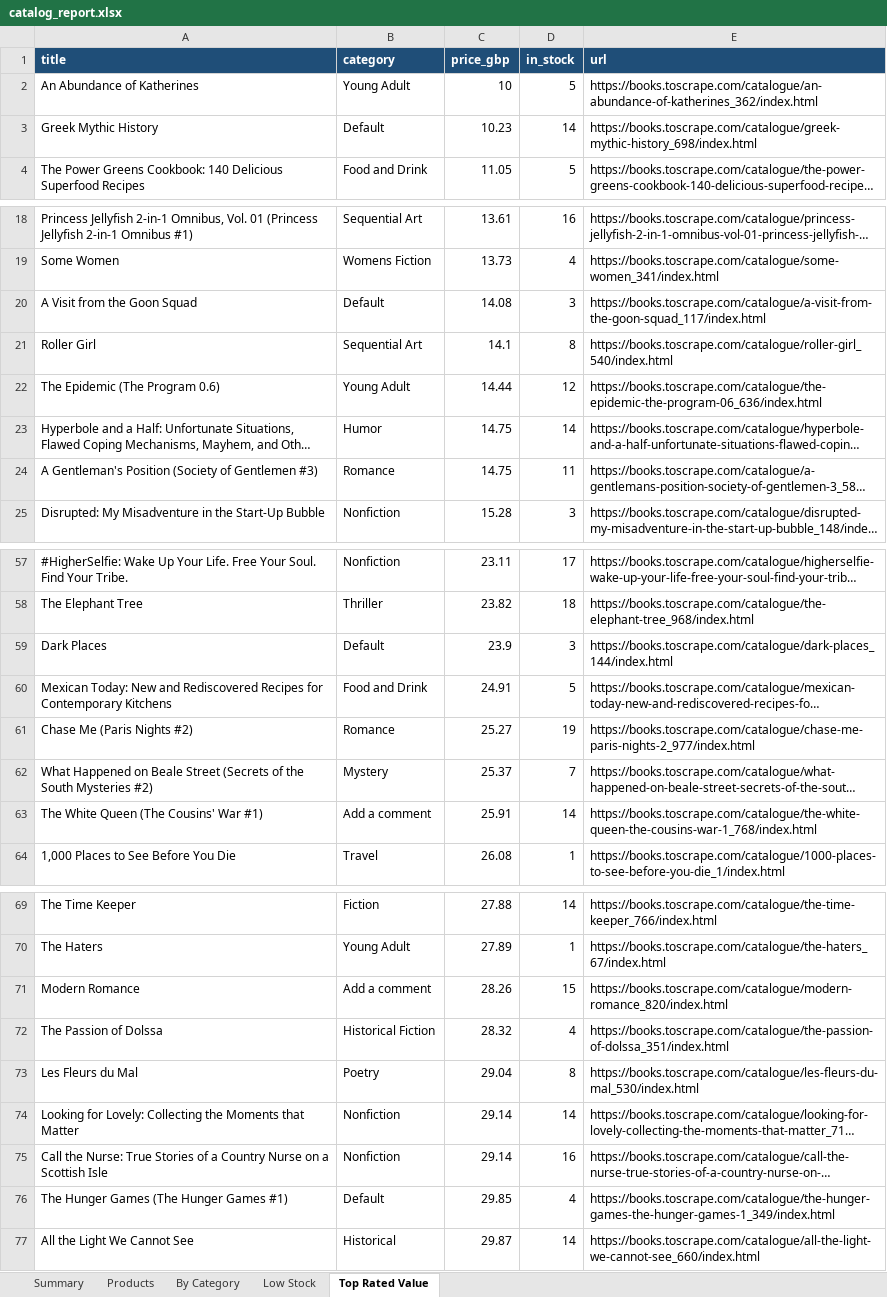
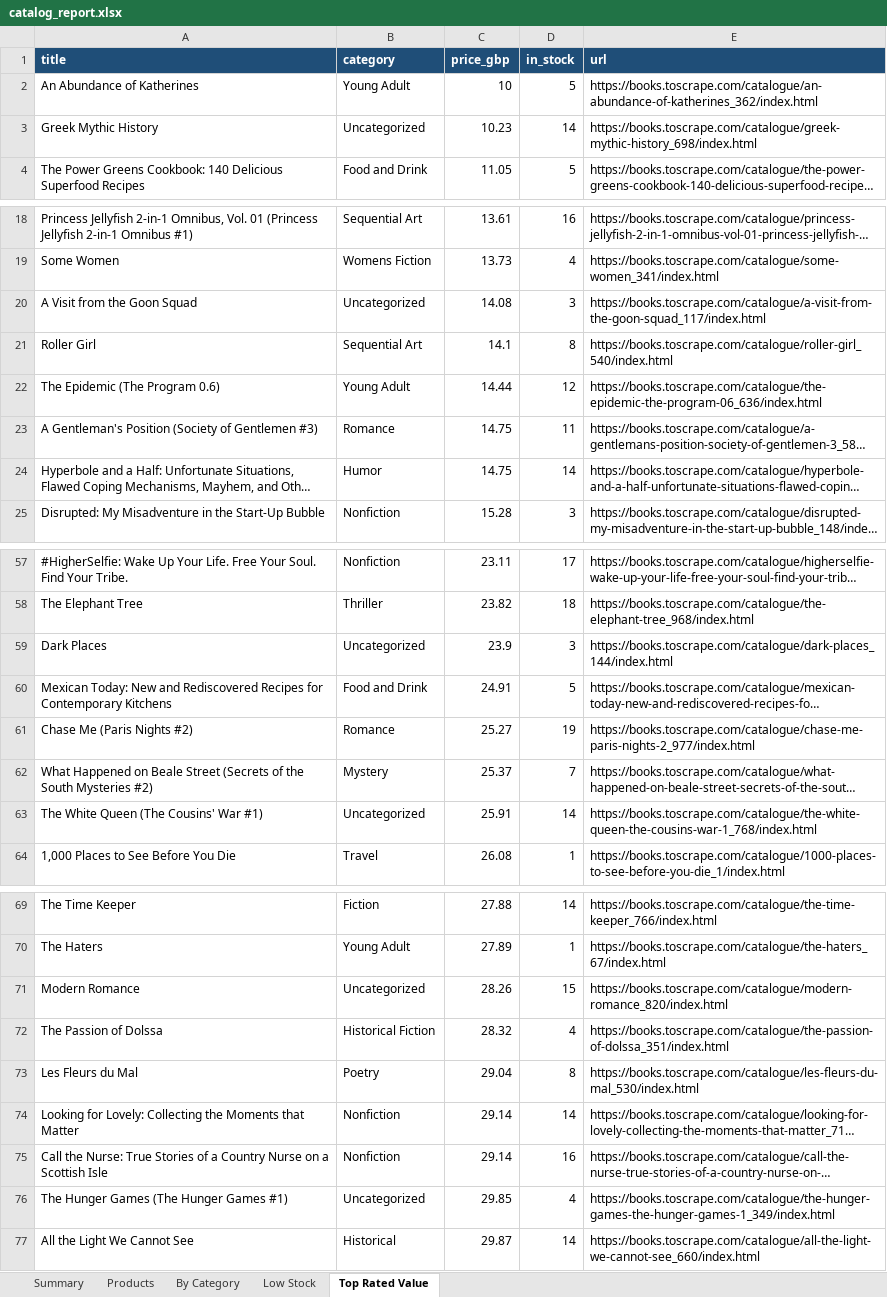
Before and after one commit to DanielDillon21/python-web-scraping-portfolio, an Excel workbook: 01-ecommerce-catalog-scrapy/output/catalog_report.xlsx, sheet Top Rated Value, drawn as a sheet; only a part is shown, gaps mark what is left out; long unchanged cells end in …; values as stored, in another font and other column widths than the file's, no borders; the diff covers the shown part only; the diff names each change by its address in the sheet, - before the commit and + after, or states it on an @@ line.

```diff
--- a/01-ecommerce-catalog-scrapy/output/catalog_report.xlsx (sheet Top Rated Value)
+++ b/01-ecommerce-catalog-scrapy/output/catalog_report.xlsx (sheet Top Rated Value)
-B3 (category): Default
+B3 (category): Uncategorized
-B20 (category): Default
+B20 (category): Uncategorized
@@ row 24 moved to row 23: A Gentleman's Position (Society of Gentl… @@
-B59 (category): Default
+B59 (category): Uncategorized
-B63 (category): Add a comment
+B63 (category): Uncategorized
-B71 (category): Add a comment
+B71 (category): Uncategorized
-B76 (category): Default
+B76 (category): Uncategorized
```
Also changed, not shown: 1 added row, 1 removed row and 30 edited cells elsewhere in this sheet, sheet Products, sheet Low Stock, sheet By Category, sheet Summary, 02-login-infinite-scroll-playwright/output/quotes.xlsx, 03-price-monitor/output/price_report.xlsx, 6 other files.
